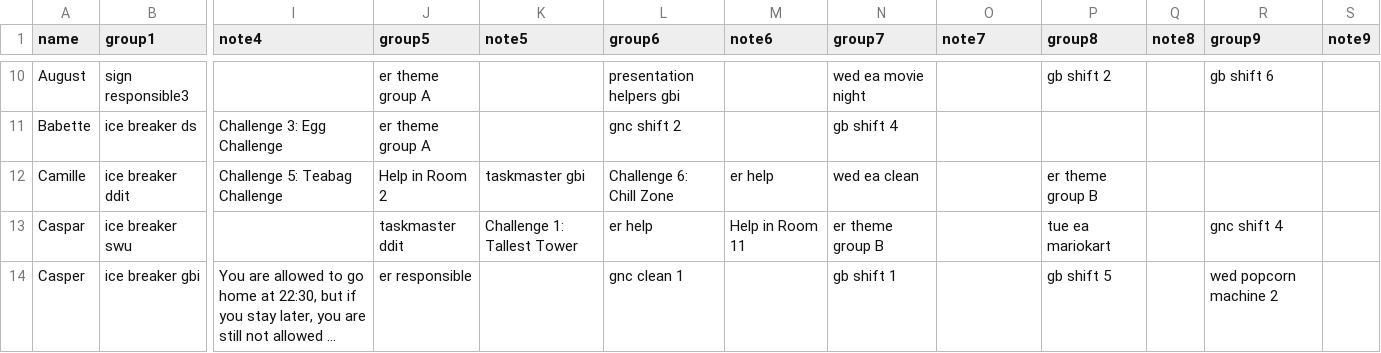
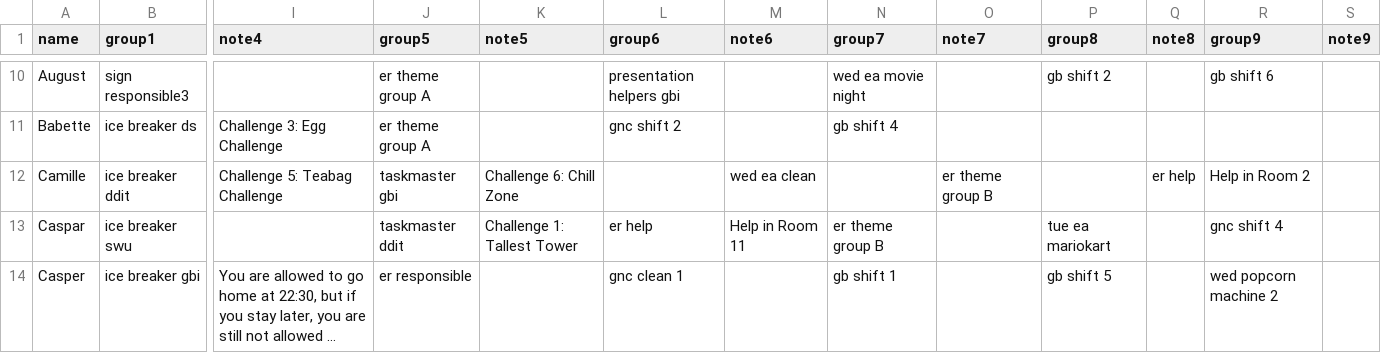
Before and after one commit to NaddiNadja/studystart-schedule-2023, a CSV file: resources/people-with-roles.csv, drawn as a sheet; only a part is shown, gaps mark what is left out; long unchanged cells end in …; the diff names each change by its address in the sheet, - before the commit and + after, or states it on an @@ line.

Commit message:
fix order

```diff
--- a/resources/people-with-roles.csv
+++ b/resources/people-with-roles.csv
-J12 (group5): Help in Room 2
+J12 (group5): taskmaster gbi
-K12 (note5): taskmaster gbi
+K12 (note5): Challenge 6: Chill Zone
-L12 (group6): Challenge 6: Chill Zone
+L12 (group6): (empty)
-M12 (note6): er help
+M12 (note6): wed ea clean
-N12 (group7): wed ea clean
+N12 (group7): (empty)
-O12 (note7): (empty)
+O12 (note7): er theme group B
-P12 (group8): er theme group B
+P12 (group8): (empty)
-Q12 (note8): (empty)
+Q12 (note8): er help
-R12 (group9): (empty)
+R12 (group9): Help in Room 2
```
